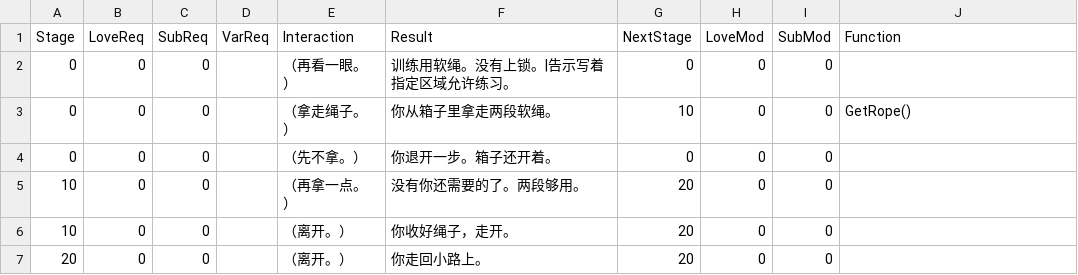
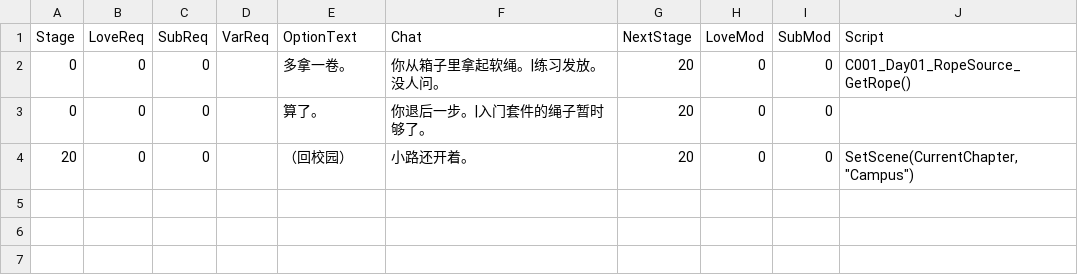
Before and after one commit to darkstriker9123-lgtm/BondageAcademy, a CSV file: C001_Day01/RopeSource/Stage_CN.csv, drawn as a sheet.

```diff
--- a/C001_Day01/RopeSource/Stage_CN.csv
+++ b/C001_Day01/RopeSource/Stage_CN.csv
@@ -1,7 +1,4 @@
-Stage,LoveReq,SubReq,VarReq,Interaction,Result,NextStage,LoveMod,SubMod,Function
-0,0,0,,（再看一眼。）,训练用软绳。没有上锁。|告示写着指定区域允许练习。,0,0,0,
-0,0,0,,（拿走绳子。）,你从箱子里拿走两段软绳。,10,0,0,GetRope()
-0,0,0,,（先不拿。）,你退开一步。箱子还开着。,0,0,0,
-10,0,0,,（再拿一点。）,没有你还需要的了。两段够用。,20,0,0,
-10,0,0,,（离开。）,你收好绳子，走开。,20,0,0,
-20,0,0,,（离开。）,你走回小路上。,20,0,0,
+Stage,LoveReq,SubReq,VarReq,OptionText,Chat,NextStage,LoveMod,SubMod,Script
+0,0,0,,"多拿一卷。","你从箱子里拿起软绳。|练习发放。没人问。",20,0,0,"C001_Day01_RopeSource_GetRope()"
+0,0,0,,"算了。","你退后一步。|入门套件的绳子暂时够了。",20,0,0,
+20,0,0,,"（回校园）","小路还开着。",20,0,0,"SetScene(CurrentChapter, ""Campus"")"
```
Also changed, not shown: C001_Day01/RopeSource/Stage_EN.csv, C001_Day01/Sidney/Intro_CN.csv, 14 other files.
